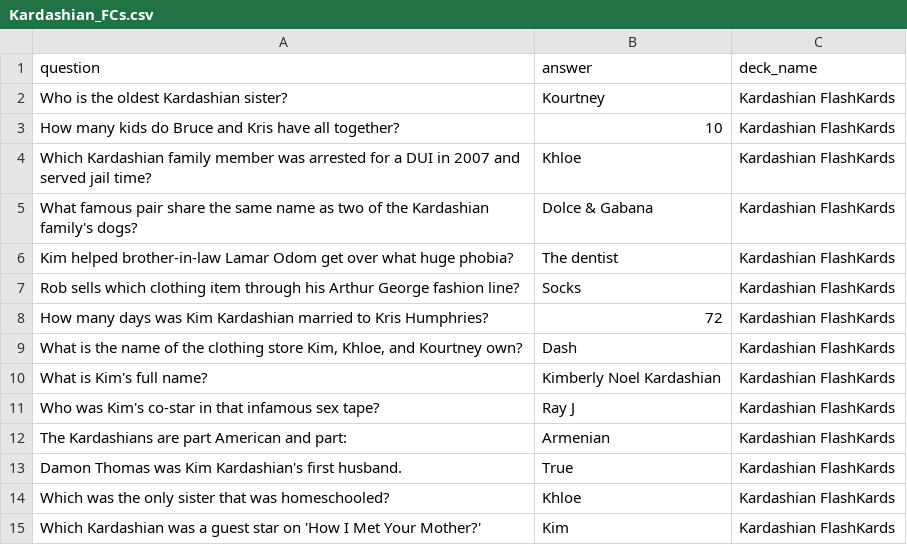
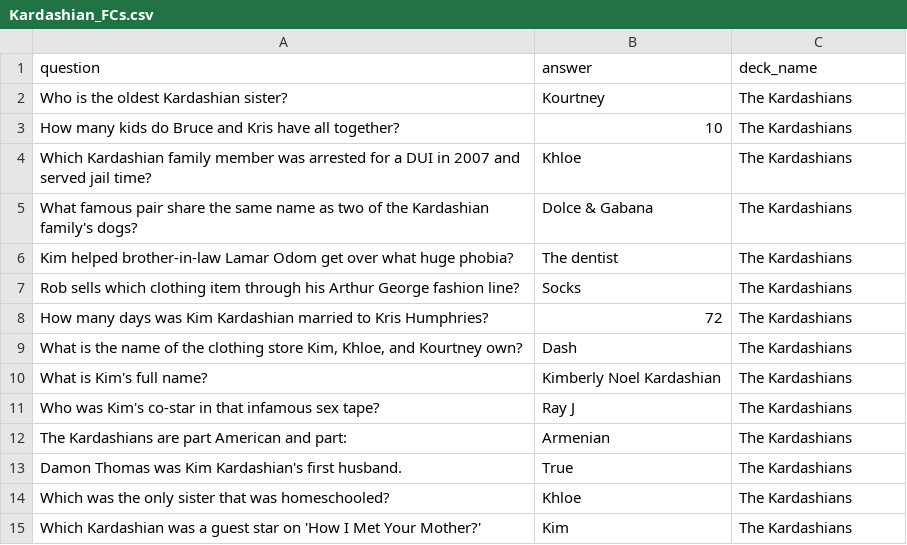
Before and after one commit to austinratcliff/kardashian_flashcards, a CSV file: db/Kardashian_FCs.csv, drawn as a sheet.

```diff
--- a/db/Kardashian_FCs.csv
+++ b/db/Kardashian_FCs.csv
@@ -1,15 +1,15 @@
 "question","answer","deck_name"
-"Who is the oldest Kardashian sister?","Kourtney","Kardashian FlashKards"
-"How many kids do Bruce and Kris have all together?","10","Kardashian FlashKards"
-"Which Kardashian family member was arrested for a DUI in 2007 and served jail time?","Khloe","Kardashian FlashKards"
-"What famous pair share the same name as two of the Kardashian family's dogs?","Dolce & Gabana","Kardashian FlashKards"
-"Kim helped brother-in-law Lamar Odom get over what huge phobia?","The dentist","Kardashian FlashKards"
-"Rob sells which clothing item through his Arthur George fashion line?","Socks","Kardashian FlashKards"
-"How many days was Kim Kardashian married to Kris Humphries?","72","Kardashian FlashKards"
-"What is the name of the clothing store Kim, Khloe, and Kourtney own?","Dash","Kardashian FlashKards"
-"What is Kim's full name?","Kimberly Noel Kardashian","Kardashian FlashKards"
-"Who was Kim's co-star in that infamous sex tape?","Ray J","Kardashian FlashKards"
-"The Kardashians are part American and part:","Armenian","Kardashian FlashKards"
-"Damon Thomas was Kim Kardashian's first husband.","True","Kardashian FlashKards"
-"Which was the only sister that was homeschooled?","Khloe","Kardashian FlashKards"
-"Which Kardashian was a guest star on 'How I Met Your Mother?'","Kim","Kardashian FlashKards"
+"Who is the oldest Kardashian sister?","Kourtney","The Kardashians"
+"How many kids do Bruce and Kris have all together?","10","The Kardashians"
+"Which Kardashian family member was arrested for a DUI in 2007 and served jail time?","Khloe","The Kardashians"
+"What famous pair share the same name as two of the Kardashian family's dogs?","Dolce & Gabana","The Kardashians"
+"Kim helped brother-in-law Lamar Odom get over what huge phobia?","The dentist","The Kardashians"
+"Rob sells which clothing item through his Arthur George fashion line?","Socks","The Kardashians"
+"How many days was Kim Kardashian married to Kris Humphries?","72","The Kardashians"
+"What is the name of the clothing store Kim, Khloe, and Kourtney own?","Dash","The Kardashians"
+"What is Kim's full name?","Kimberly Noel Kardashian","The Kardashians"
+"Who was Kim's co-star in that infamous sex tape?","Ray J","The Kardashians"
+"The Kardashians are part American and part:","Armenian","The Kardashians"
+"Damon Thomas was Kim Kardashian's first husband.","True","The Kardashians"
+"Which was the only sister that was homeschooled?","Khloe","The Kardashians"
+"Which Kardashian was a guest star on 'How I Met Your Mother?'","Kim","The Kardashians"
```
Also changed, not shown: 6 other files.
